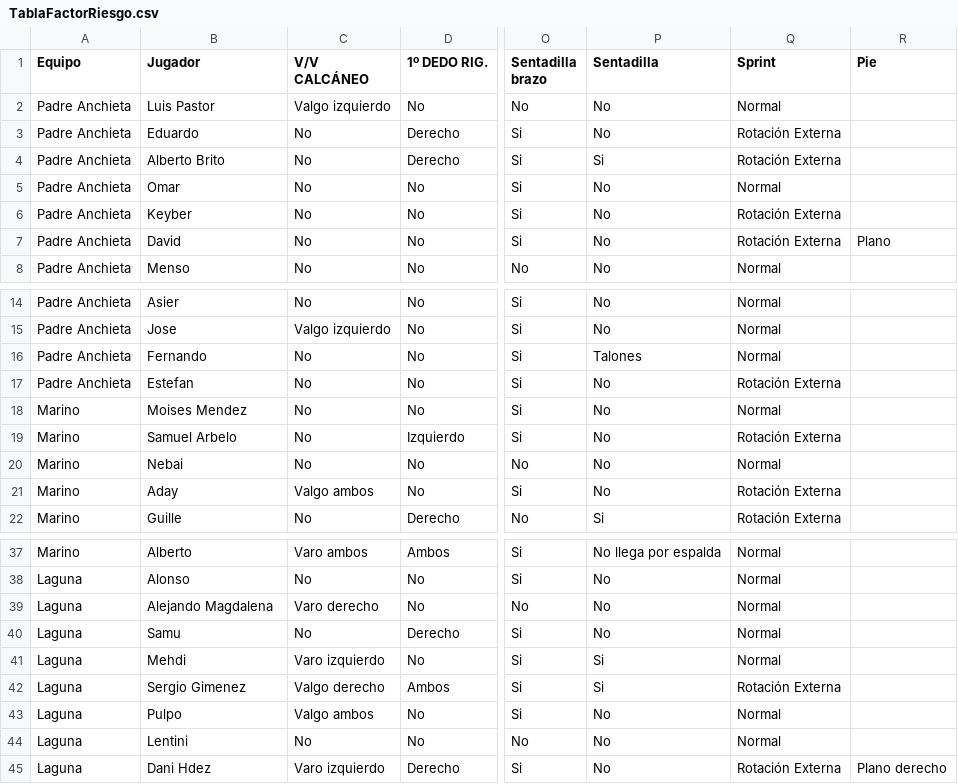
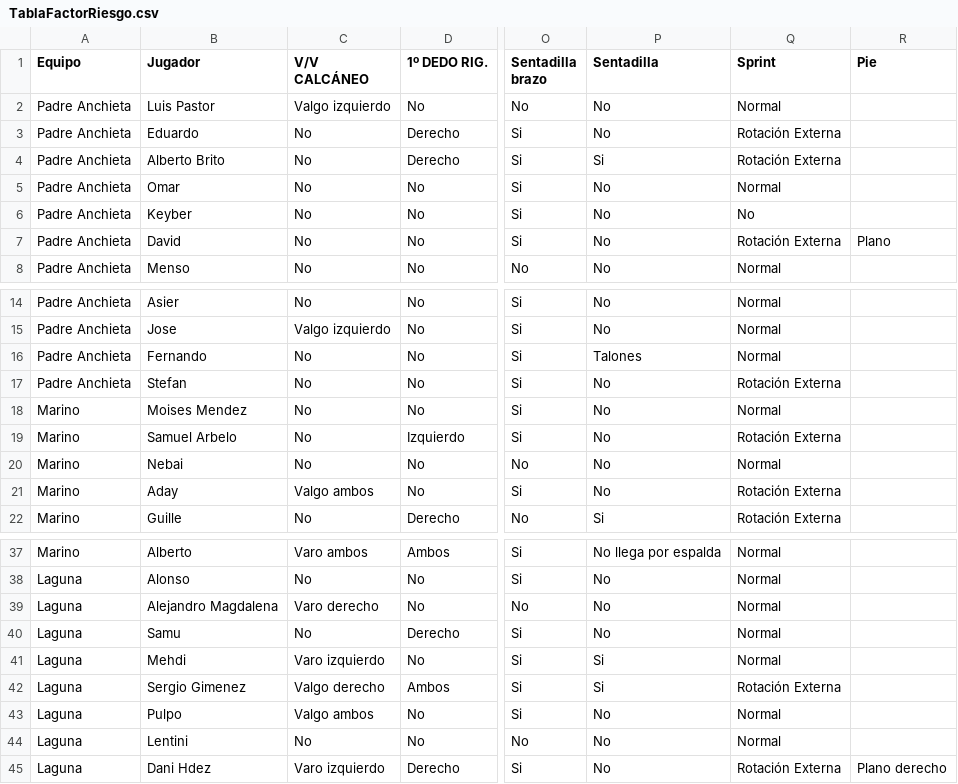
Before and after one commit to EindhovenLion99/TFG-DataScience, a CSV file: dataLesiones/TablaFactorRiesgo.csv, drawn as a sheet; only a part is shown, gaps mark what is left out; the diff names each change by its address in the sheet, - before the commit and + after, or states it on an @@ line.

```diff
--- a/dataLesiones/TablaFactorRiesgo.csv
+++ b/dataLesiones/TablaFactorRiesgo.csv
-Q6 (Sprint): Rotación Externa
+Q6 (Sprint): No
-B17 (Jugador): Estefan
+B17 (Jugador): Stefan
-B39 (Jugador): Alejando Magdalena
+B39 (Jugador): Alejandro Magdalena
```
Also changed, not shown: dataLesiones/TablaJugadores.csv, 2 other files.
